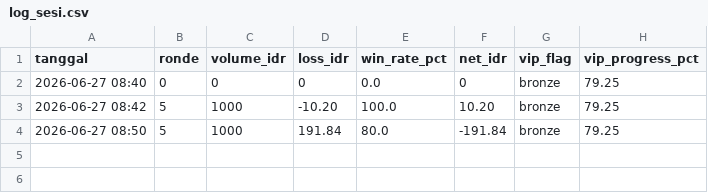
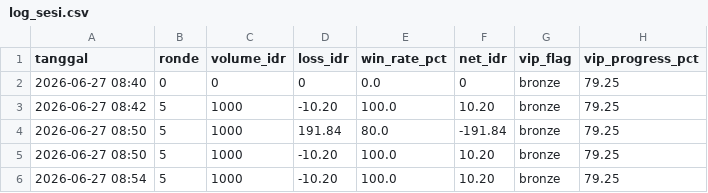
Before and after one commit to Unknown747/Stakedot, a CSV file: log_sesi.csv, drawn as a sheet; the diff names each change by its address in the sheet, - before the commit and + after, or states it on an @@ line.

```diff
--- a/log_sesi.csv
+++ b/log_sesi.csv
+row 5: 2026-06-27 08:50 | 5 | 1000 | -10.20 | 100.0 | 10.20 | bronze | 79.25
+row 6: 2026-06-27 08:54 | 5 | 1000 | -10.20 | 100.0 | 10.20 | bronze | 79.25
```
Also changed, not shown: 2 other files.
